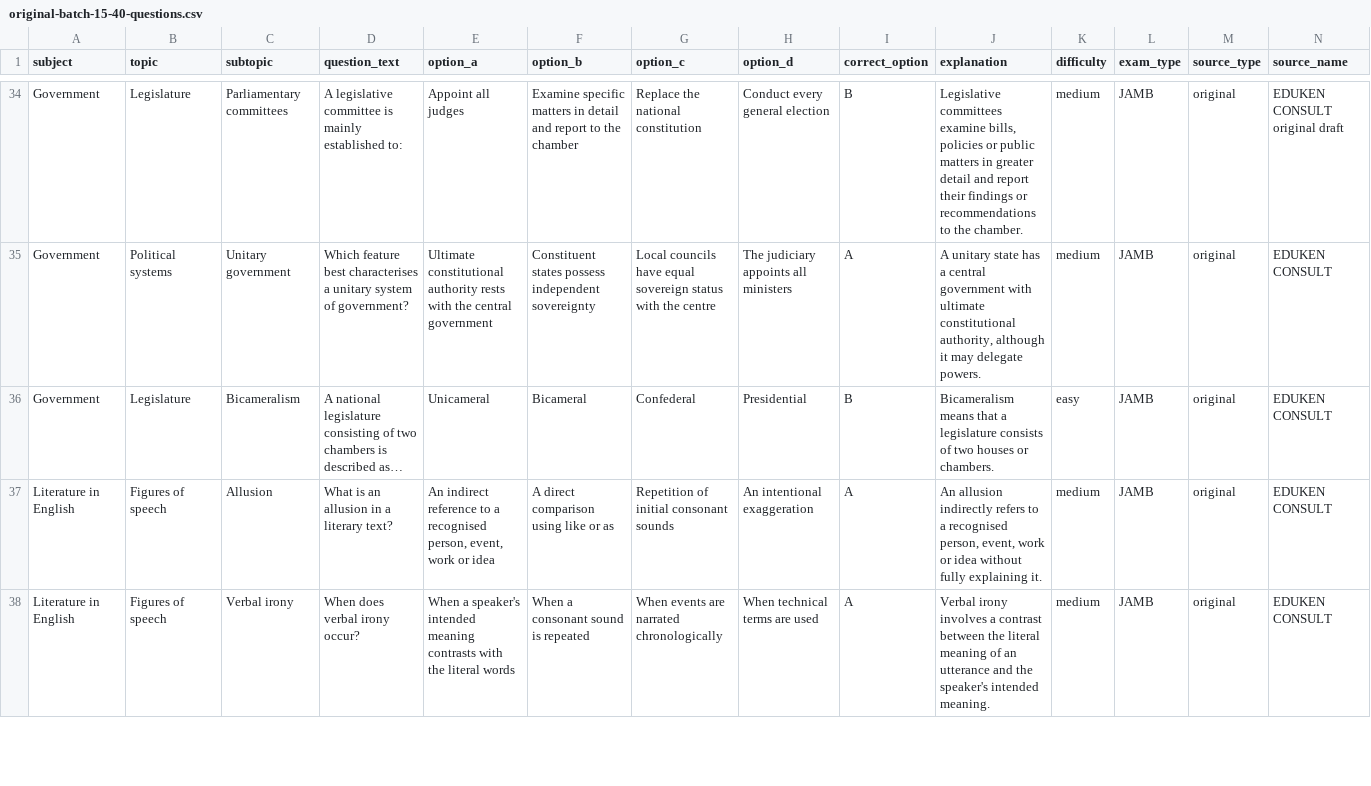
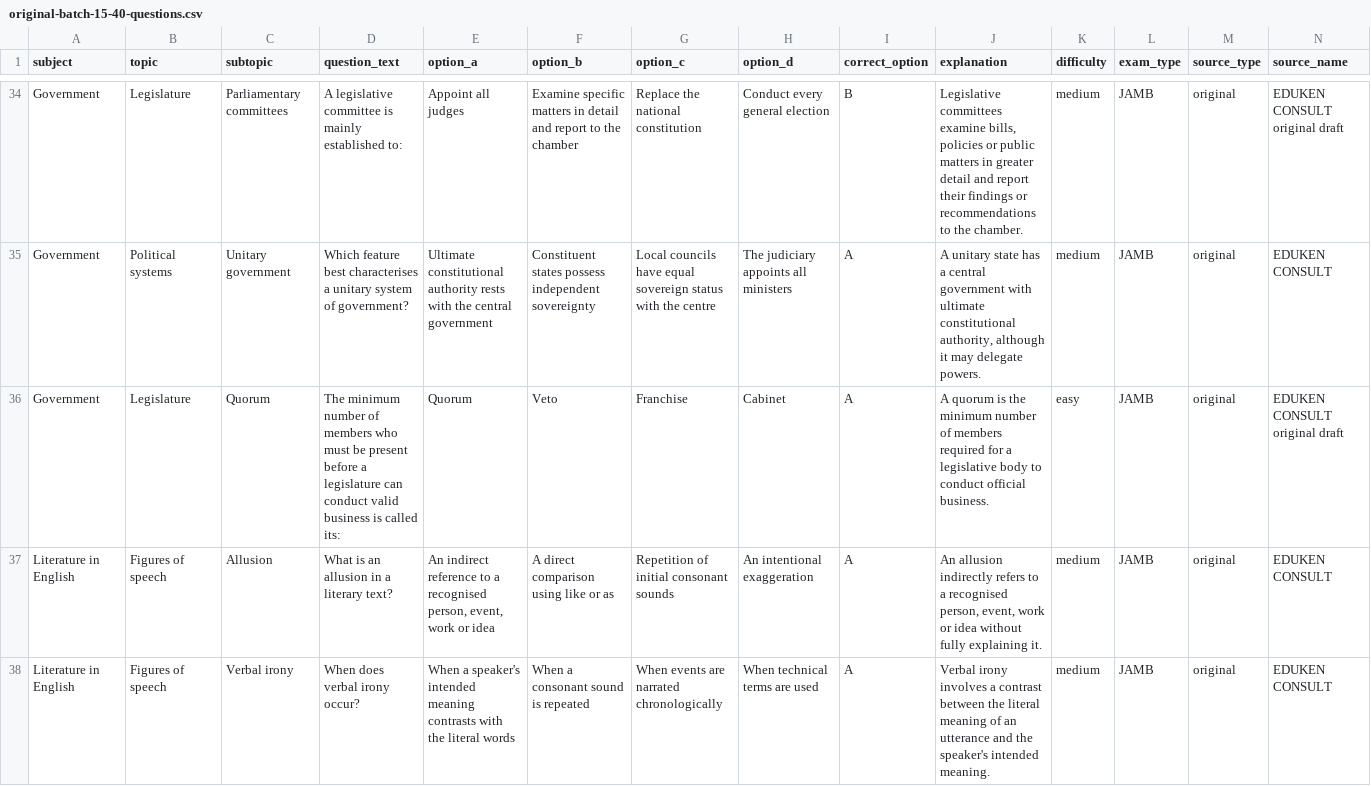
Before and after one commit to timmyjoe385-netizen/EDUKEN-CONSULT-, a CSV file: content/cbt/original-batch-15-40-questions.csv, drawn as a sheet; only a part is shown, gaps mark what is left out; removed rows and columns are numbered as before the commit, all else as after; rows hold the shown columns only; the diff names each change by its address in the sheet, - before the commit and + after, or states it on an @@ line.

Commit message:
Replace repeated bicameralism definition with quorum in CBT batch 15

```diff
--- a/content/cbt/original-batch-15-40-questions.csv
+++ b/content/cbt/original-batch-15-40-questions.csv
-row 36: Government | Legislature | Bicameralism | A national legislature consisting of two chambers is described as… | Unicameral | Bicameral | Confederal | Presidential | B | Bicameralism means that a legislature consists of two houses or chambers. | easy | JAMB | original | EDUKEN CONSULT
+row 36: Government | Legislature | Quorum | The minimum number of members who must be present before a legislature can conduct valid business is called its: | Quorum | Veto | Franchise | Cabinet | A | A quorum is the minimum number of members required for a legislative body to conduct official business. | easy | JAMB | original | EDUKEN CONSULT original draft
```
